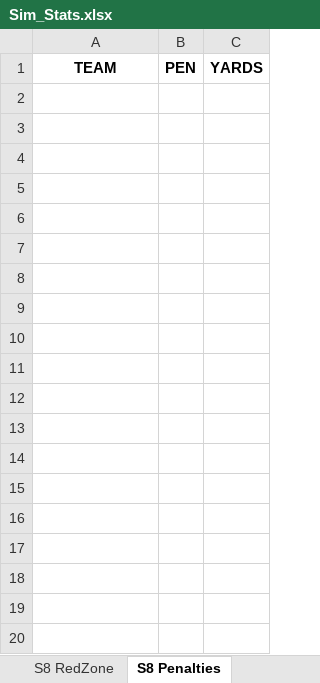
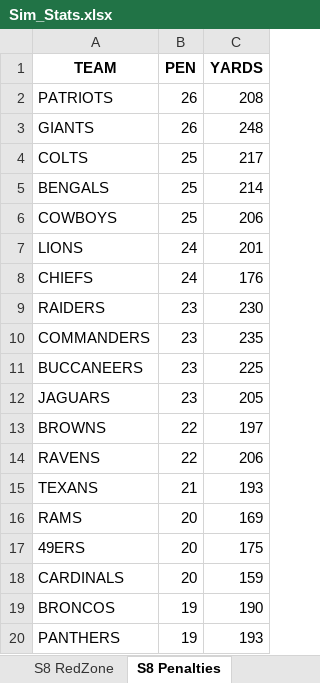
Before and after one commit to corbinc1998/TheSimLeaguePredictionModel, an Excel workbook: data/raw/team_stats/Sim_Stats.xlsx, sheet S8 Penalties, drawn as a sheet; only a part is shown; values as stored, in another font and other column widths than the file's, no borders; charts and pictures not drawn; the diff covers the shown part only; the diff names each change by its address in the sheet, - before the commit and + after, or states it on an @@ line.

```diff
--- a/data/raw/team_stats/Sim_Stats.xlsx (sheet S8 Penalties)
+++ b/data/raw/team_stats/Sim_Stats.xlsx (sheet S8 Penalties)
+row 2: PATRIOTS | 26 | 208
+row 3: GIANTS | 26 | 248
+row 4: COLTS | 25 | 217
+row 5: BENGALS | 25 | 214
+row 6: COWBOYS | 25 | 206
+row 7: LIONS | 24 | 201
+row 8: CHIEFS | 24 | 176
+row 9: RAIDERS | 23 | 230
+row 10: COMMANDERS | 23 | 235
+row 11: BUCCANEERS | 23 | 225
+row 12: JAGUARS | 23 | 205
+row 13: BROWNS | 22 | 197
+row 14: RAVENS | 22 | 206
+row 15: TEXANS | 21 | 193
+row 16: RAMS | 20 | 169
+row 17: 49ERS | 20 | 175
+row 18: CARDINALS | 20 | 159
+row 19: BRONCOS | 19 | 190
+row 20: PANTHERS | 19 | 193
```
Also changed, not shown: 13 added rows elsewhere in this sheet, sheet S8 Conversions, sheet S8 Offense, sheet S8 RedZone, sheet S8 Defense, sheet S8 Turnovers, charts or pictures, 36 other files.
